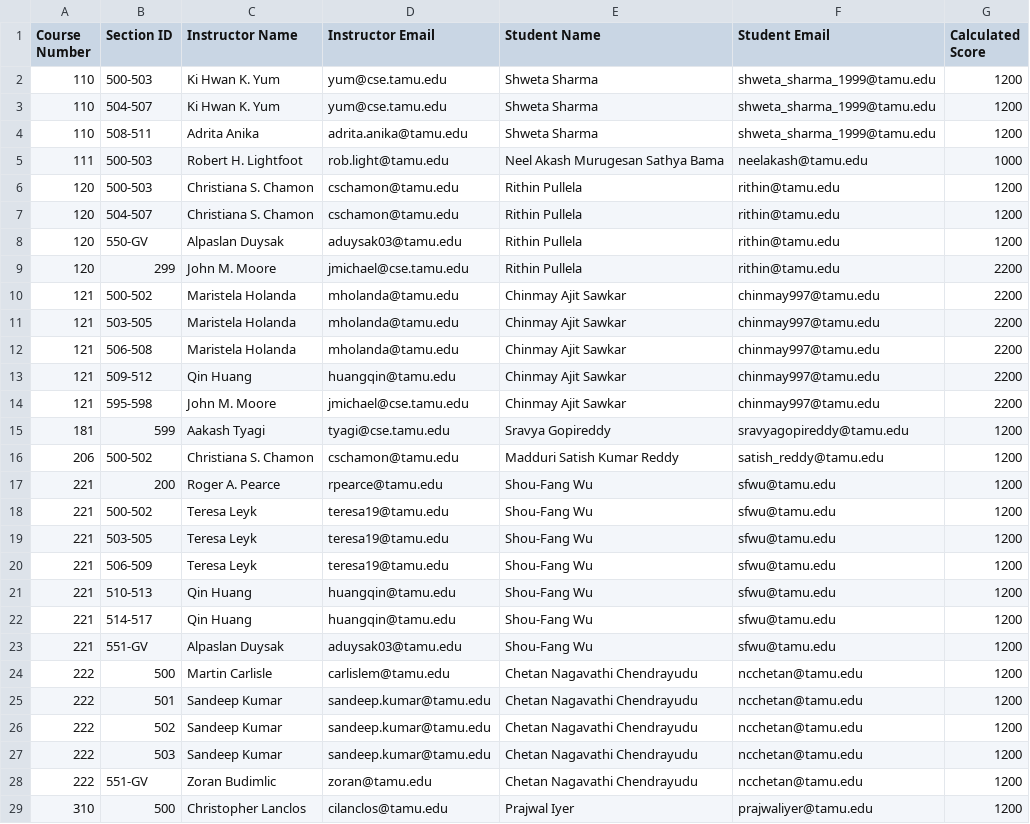
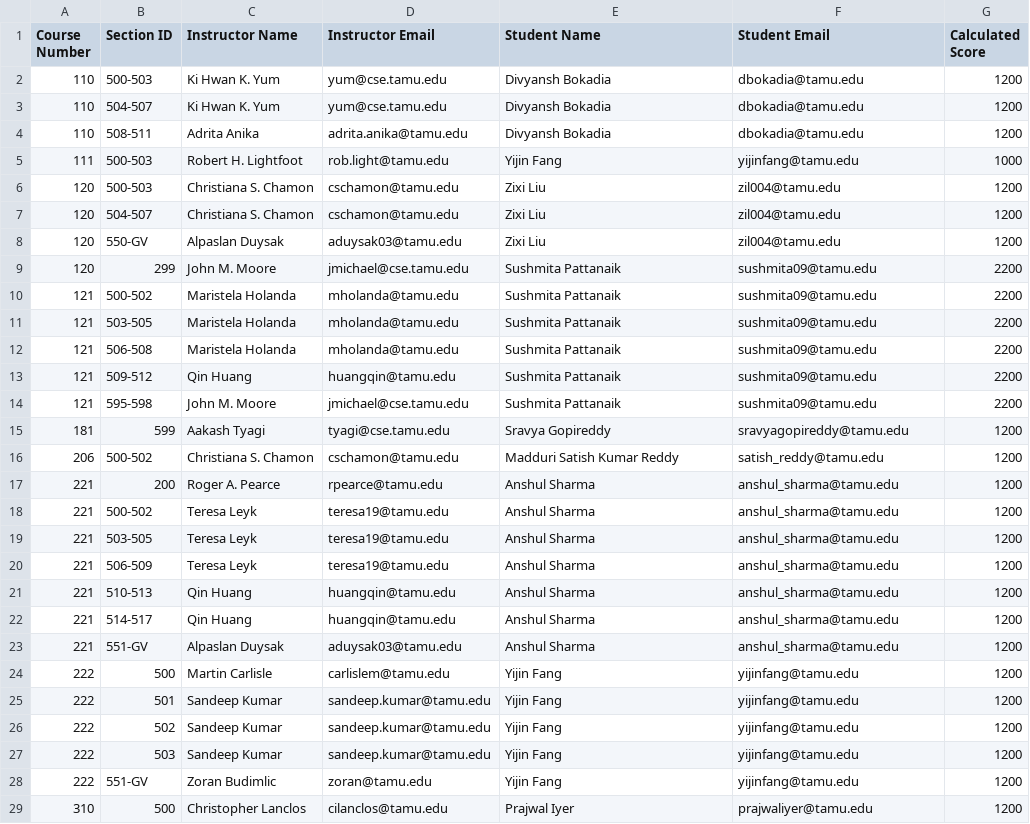
Before and after one commit to stephanielam3211/CSCE606_Project, a CSV file: app/Charizard/util/public/output/Grader_Backups.csv, drawn as a sheet; only a part is shown; the diff covers the shown part only.

```diff
--- a/app/Charizard/util/public/output/Grader_Backups.csv
+++ b/app/Charizard/util/public/output/Grader_Backups.csv
@@ -1,29 +1,29 @@
 Course Number,Section ID,Instructor Name,Instructor Email,Student Name,Student Email,Calculated Score
-110,500-503,Ki Hwan K. Yum,yum@cse.tamu.edu,Shweta Sharma,shweta_sharma_1999@tamu.edu,1200
-110,504-507,Ki Hwan K. Yum,yum@cse.tamu.edu,Shweta Sharma,shweta_sharma_1999@tamu.edu,1200
-110,508-511,Adrita Anika,adrita.anika@tamu.edu,Shweta Sharma,shweta_sharma_1999@tamu.edu,1200
-111,500-503,Robert H. Lightfoot,rob.light@tamu.edu,Neel Akash Murugesan Sathya Bama,neelakash@tamu.edu,1000
-120,500-503,Christiana S. Chamon,cschamon@tamu.edu,Rithin Pullela,rithin@tamu.edu,1200
-120,504-507,Christiana S. Chamon,cschamon@tamu.edu,Rithin Pullela,rithin@tamu.edu,1200
-120,550-GV,Alpaslan Duysak,aduysak03@tamu.edu,Rithin Pullela,rithin@tamu.edu,1200
-120,299,John M. Moore,jmichael@cse.tamu.edu,Rithin Pullela,rithin@tamu.edu,2200
-121,500-502,Maristela Holanda,mholanda@tamu.edu,Chinmay Ajit Sawkar,chinmay997@tamu.edu,2200
-121,503-505,Maristela Holanda,mholanda@tamu.edu,Chinmay Ajit Sawkar,chinmay997@tamu.edu,2200
-121,506-508,Maristela Holanda,mholanda@tamu.edu,Chinmay Ajit Sawkar,chinmay997@tamu.edu,2200
-121,509-512,Qin Huang,huangqin@tamu.edu,Chinmay Ajit Sawkar,chinmay997@tamu.edu,2200
-121,595-598,John M. Moore,jmichael@cse.tamu.edu,Chinmay Ajit Sawkar,chinmay997@tamu.edu,2200
+110,500-503,Ki Hwan K. Yum,yum@cse.tamu.edu,Divyansh Bokadia,dbokadia@tamu.edu,1200
+110,504-507,Ki Hwan K. Yum,yum@cse.tamu.edu,Divyansh Bokadia,dbokadia@tamu.edu,1200
+110,508-511,Adrita Anika,adrita.anika@tamu.edu,Divyansh Bokadia,dbokadia@tamu.edu,1200
+111,500-503,Robert H. Lightfoot,rob.light@tamu.edu,Yijin Fang,yijinfang@tamu.edu,1000
+120,500-503,Christiana S. Chamon,cschamon@tamu.edu,Zixi Liu,zil004@tamu.edu,1200
+120,504-507,Christiana S. Chamon,cschamon@tamu.edu,Zixi Liu,zil004@tamu.edu,1200
+120,550-GV,Alpaslan Duysak,aduysak03@tamu.edu,Zixi Liu,zil004@tamu.edu,1200
+120,299,John M. Moore,jmichael@cse.tamu.edu,Sushmita Pattanaik,sushmita09@tamu.edu,2200
+121,500-502,Maristela Holanda,mholanda@tamu.edu,Sushmita Pattanaik,sushmita09@tamu.edu,2200
+121,503-505,Maristela Holanda,mholanda@tamu.edu,Sushmita Pattanaik,sushmita09@tamu.edu,2200
+121,506-508,Maristela Holanda,mholanda@tamu.edu,Sushmita Pattanaik,sushmita09@tamu.edu,2200
+121,509-512,Qin Huang,huangqin@tamu.edu,Sushmita Pattanaik,sushmita09@tamu.edu,2200
+121,595-598,John M. Moore,jmichael@cse.tamu.edu,Sushmita Pattanaik,sushmita09@tamu.edu,2200
 181,599,Aakash Tyagi,tyagi@cse.tamu.edu,Sravya Gopireddy,sravyagopireddy@tamu.edu,1200
 206,500-502,Christiana S. Chamon,cschamon@tamu.edu,Madduri Satish Kumar Reddy,satish_reddy@tamu.edu,1200
-221,200,Roger A. Pearce,rpearce@tamu.edu,Shou-Fang Wu,sfwu@tamu.edu,1200
-221,500-502,Teresa Leyk,teresa19@tamu.edu,Shou-Fang Wu,sfwu@tamu.edu,1200
-221,503-505,Teresa Leyk,teresa19@tamu.edu,Shou-Fang Wu,sfwu@tamu.edu,1200
-221,506-509,Teresa Leyk,teresa19@tamu.edu,Shou-Fang Wu,sfwu@tamu.edu,1200
-221,510-513,Qin Huang,huangqin@tamu.edu,Shou-Fang Wu,sfwu@tamu.edu,1200
-221,514-517,Qin Huang,huangqin@tamu.edu,Shou-Fang Wu,sfwu@tamu.edu,1200
-221,551-GV,Alpaslan Duysak,aduysak03@tamu.edu,Shou-Fang Wu,sfwu@tamu.edu,1200
-222,500,Martin Carlisle,carlislem@tamu.edu,Chetan Nagavathi Chendrayudu,ncchetan@tamu.edu,1200
-222,501,Sandeep Kumar,sandeep.kumar@tamu.edu,Chetan Nagavathi Chendrayudu,ncchetan@tamu.edu,1200
-222,502,Sandeep Kumar,sandeep.kumar@tamu.edu,Chetan Nagavathi Chendrayudu,ncchetan@tamu.edu,1200
-222,503,Sandeep Kumar,sandeep.kumar@tamu.edu,Chetan Nagavathi Chendrayudu,ncchetan@tamu.edu,1200
-222,551-GV,Zoran Budimlic,zoran@tamu.edu,Chetan Nagavathi Chendrayudu,ncchetan@tamu.edu,1200
+221,200,Roger A. Pearce,rpearce@tamu.edu,Anshul Sharma,anshul_sharma@tamu.edu,1200
+221,500-502,Teresa Leyk,teresa19@tamu.edu,Anshul Sharma,anshul_sharma@tamu.edu,1200
+221,503-505,Teresa Leyk,teresa19@tamu.edu,Anshul Sharma,anshul_sharma@tamu.edu,1200
+221,506-509,Teresa Leyk,teresa19@tamu.edu,Anshul Sharma,anshul_sharma@tamu.edu,1200
+221,510-513,Qin Huang,huangqin@tamu.edu,Anshul Sharma,anshul_sharma@tamu.edu,1200
+221,514-517,Qin Huang,huangqin@tamu.edu,Anshul Sharma,anshul_sharma@tamu.edu,1200
+221,551-GV,Alpaslan Duysak,aduysak03@tamu.edu,Anshul Sharma,anshul_sharma@tamu.edu,1200
+222,500,Martin Carlisle,carlislem@tamu.edu,Yijin Fang,yijinfang@tamu.edu,1200
+222,501,Sandeep Kumar,sandeep.kumar@tamu.edu,Yijin Fang,yijinfang@tamu.edu,1200
+222,502,Sandeep Kumar,sandeep.kumar@tamu.edu,Yijin Fang,yijinfang@tamu.edu,1200
+222,503,Sandeep Kumar,sandeep.kumar@tamu.edu,Yijin Fang,yijinfang@tamu.edu,1200
+222,551-GV,Zoran Budimlic,zoran@tamu.edu,Yijin Fang,yijinfang@tamu.edu,1200
 310,500,Christopher Lanclos,cilanclos@tamu.edu,Prajwal Iyer,prajwaliyer@tamu.edu,1200
```
Also changed, not shown: 109 edited cells elsewhere in this file, app/Charizard/util/public/output/Grader_Matches.csv, app/Charizard/util/public/output/Senior_Grader_Backups.csv, 4 other files.
